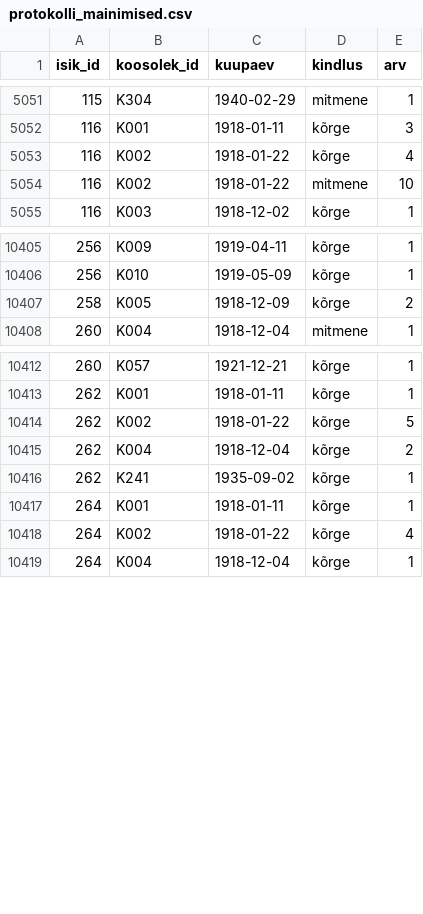
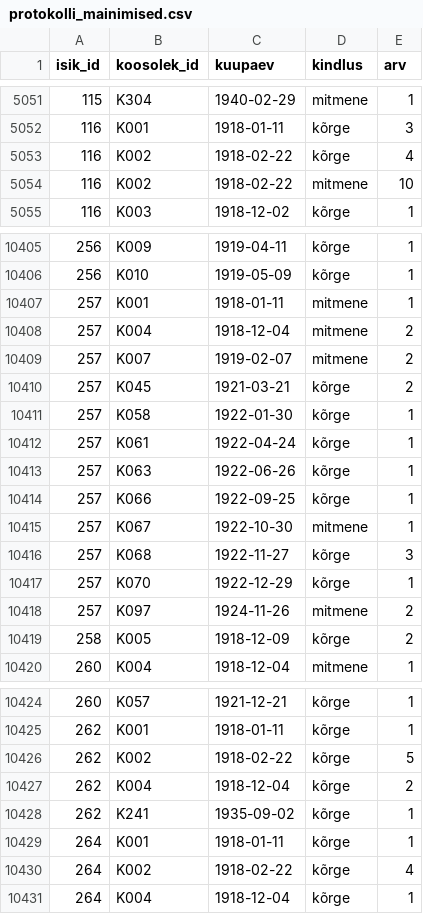
Before and after one commit to ut-history-archaeology/tlv-rakendus, a CSV file: data/protokolli_mainimised.csv, drawn as a sheet; only a part is shown, gaps mark what is left out; the diff covers the shown part only.

```diff
--- a/data/protokolli_mainimised.csv
+++ b/data/protokolli_mainimised.csv
@@ -5052,4 +5052,4 @@ isik_id,koosolek_id,kuupaev,kindlus,arv
 116,K001,1918-01-11,kõrge,3
-116,K002,1918-01-22,kõrge,4
-116,K002,1918-01-22,mitmene,10
+116,K002,1918-02-22,kõrge,4
+116,K002,1918-02-22,mitmene,10
 116,K003,1918-12-02,kõrge,1
@@ -10406,2 +10406,14 @@ isik_id,koosolek_id,kuupaev,kindlus,arv
 256,K010,1919-05-09,kõrge,1
+257,K001,1918-01-11,mitmene,1
+257,K004,1918-12-04,mitmene,2
+257,K007,1919-02-07,mitmene,2
+257,K045,1921-03-21,kõrge,2
+257,K058,1922-01-30,kõrge,1
+257,K061,1922-04-24,kõrge,1
+257,K063,1922-06-26,kõrge,1
+257,K066,1922-09-25,kõrge,1
+257,K067,1922-10-30,mitmene,1
+257,K068,1922-11-27,kõrge,3
+257,K070,1922-12-29,kõrge,1
+257,K097,1924-11-26,mitmene,2
 258,K005,1918-12-09,kõrge,2
@@ -10413,3 +10425,3 @@ isik_id,koosolek_id,kuupaev,kindlus,arv
 262,K001,1918-01-11,kõrge,1
-262,K002,1918-01-22,kõrge,5
+262,K002,1918-02-22,kõrge,5
 262,K004,1918-12-04,kõrge,2
@@ -10417,3 +10429,3 @@ isik_id,koosolek_id,kuupaev,kindlus,arv
 264,K001,1918-01-11,kõrge,1
-264,K002,1918-01-22,kõrge,4
+264,K002,1918-02-22,kõrge,4
 264,K004,1918-12-04,kõrge,1
```
Also changed, not shown: 41 edited cells elsewhere in this file, data/protokollid.csv, 5 other files.
